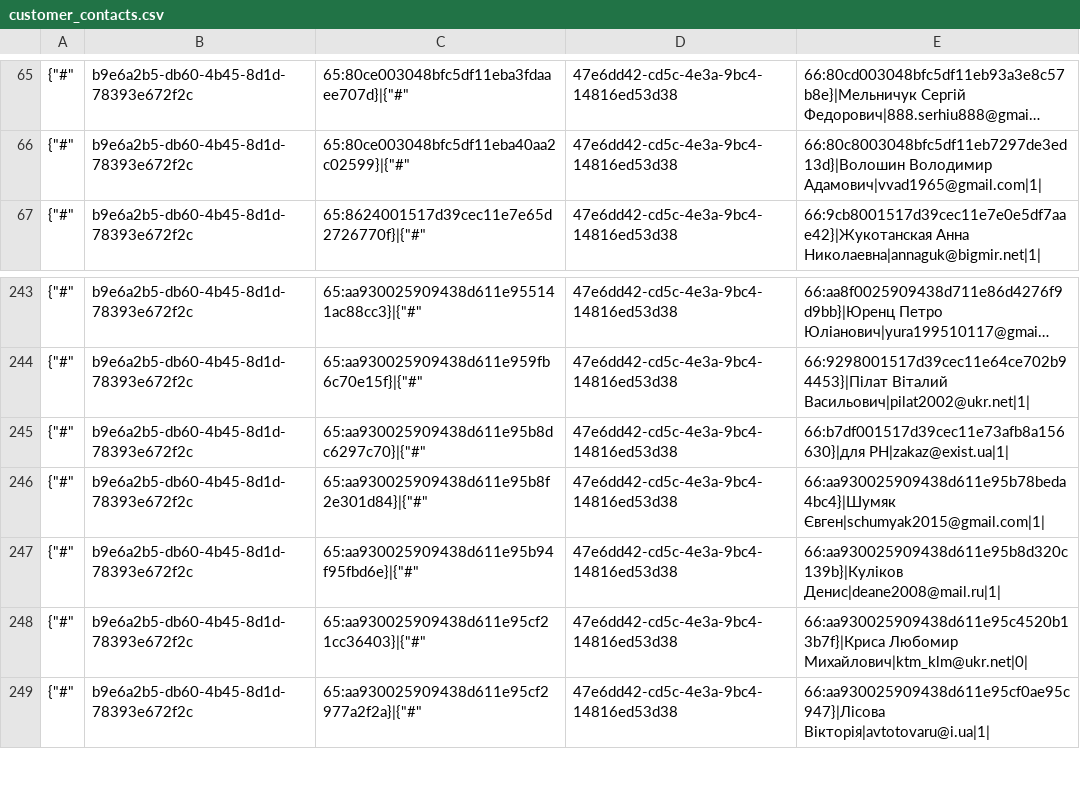
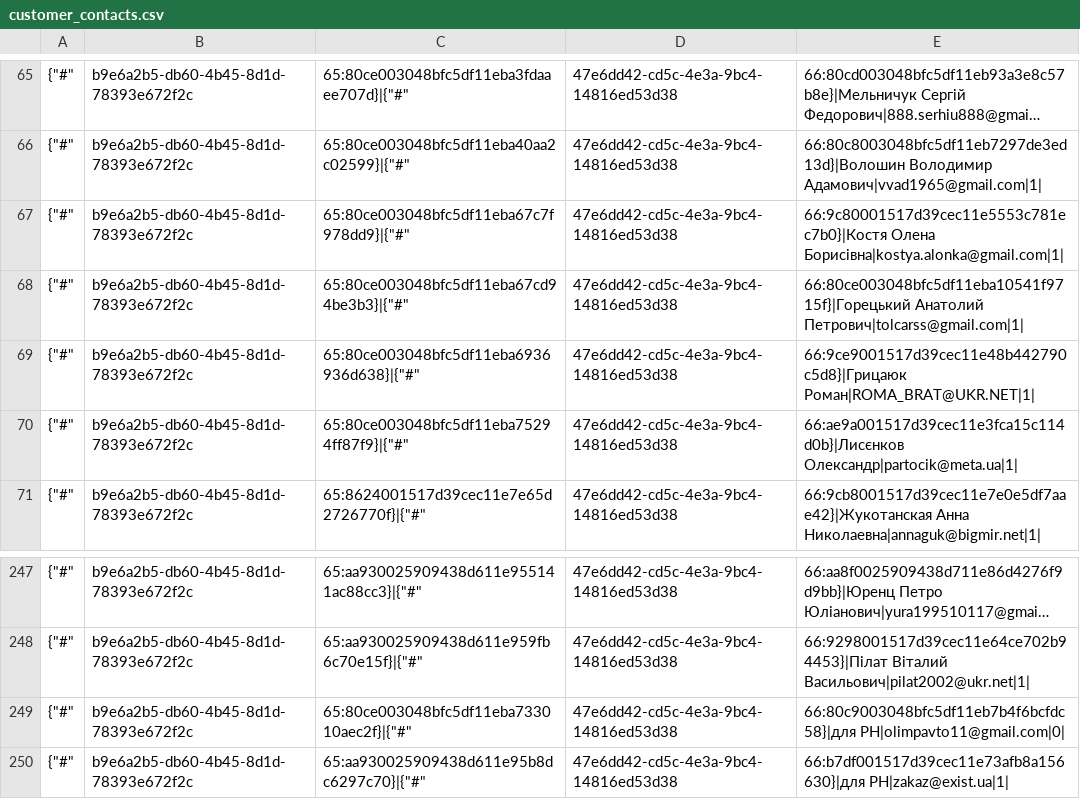
Before and after one commit to TorsionGroup/decort_shop, a CSV file: decort_shop/shop/load_data/cache/customer_contacts.csv, drawn as a sheet; only a part is shown, gaps mark what is left out; the shorter side is filled out with more unchanged rows; long unchanged cells end in …; the diff names each change by its address in the sheet, - before the commit and + after, or states it on an @@ line.

```diff
--- a/decort_shop/shop/load_data/cache/customer_contacts.csv
+++ b/decort_shop/shop/load_data/cache/customer_contacts.csv
+row 67: {"#" | b9e6a2b5-db60-4b45-8d1d-78393e672f2c | 65:80ce003048bfc5df11eba67c7f978dd9}|{"#" | 47e6dd42-cd5c-4e3a-9bc4-14816ed53d38 | 66:9c80001517d39cec11e5553c781ec7b0}|Костя Олена Борисівна|kostya.alonka@gmail.com|1
+row 68: {"#" | b9e6a2b5-db60-4b45-8d1d-78393e672f2c | 65:80ce003048bfc5df11eba67cd94be3b3}|{"#" | 47e6dd42-cd5c-4e3a-9bc4-14816ed53d38 | 66:80ce003048bfc5df11eba10541f9715f}|Горецький Анатолий Петрович|tolcarss@gmail.com|1
+row 69: {"#" | b9e6a2b5-db60-4b45-8d1d-78393e672f2c | 65:80ce003048bfc5df11eba6936936d638}|{"#" | 47e6dd42-cd5c-4e3a-9bc4-14816ed53d38 | 66:9ce9001517d39cec11e48b442790c5d8}|Грицаюк Роман|ROMA_BRAT@UKR.NET|1
+row 70: {"#" | b9e6a2b5-db60-4b45-8d1d-78393e672f2c | 65:80ce003048bfc5df11eba75294ff87f9}|{"#" | 47e6dd42-cd5c-4e3a-9bc4-14816ed53d38 | 66:ae9a001517d39cec11e3fca15c114d0b}|Лисєнков Олександр|partocik@meta.ua|1
+row 249: {"#" | b9e6a2b5-db60-4b45-8d1d-78393e672f2c | 65:80ce003048bfc5df11eba733010aec2f}|{"#" | 47e6dd42-cd5c-4e3a-9bc4-14816ed53d38 | 66:80c9003048bfc5df11eb7b4f6bcfdc58}|для РН|olimpavto11@gmail.com|0
```
Also changed, not shown: decort_shop/shop/load_data/cache/balances.csv, decort_shop/shop/load_data/cache/deficit.csv, 16 other files.
